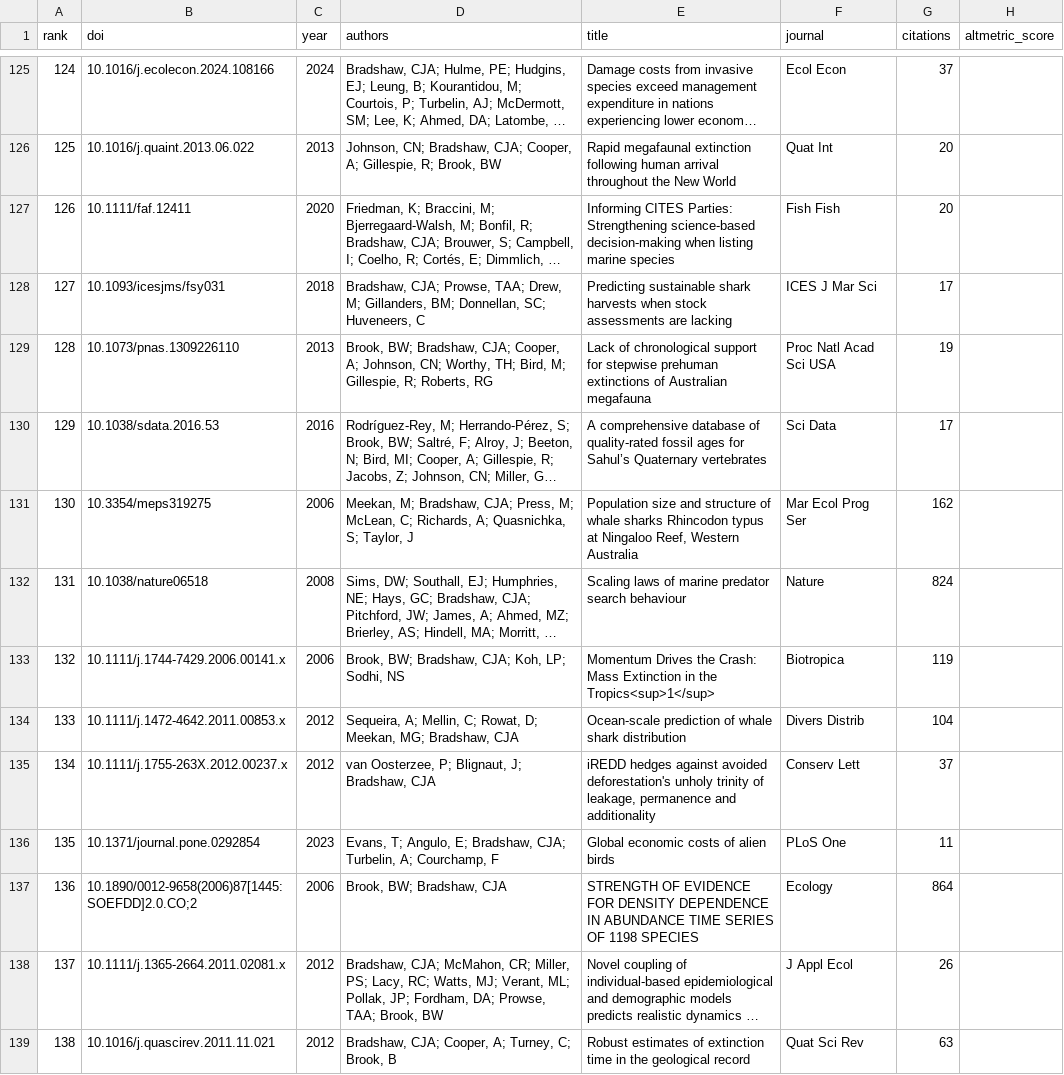
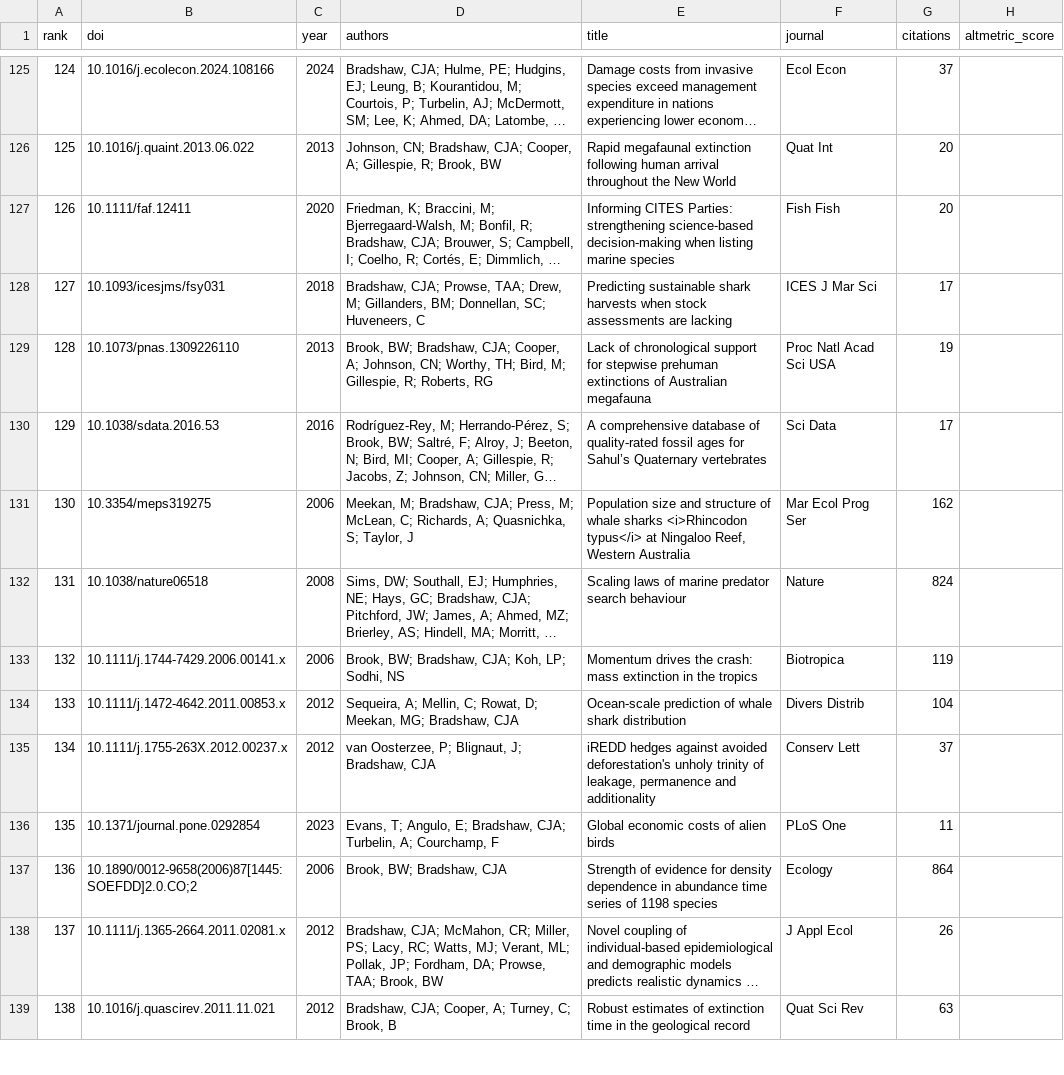
Before and after one commit to cjabradshaw/AltmetricBradshaw, a CSV file: publications.csv, drawn as a sheet; only a part is shown, gaps mark what is left out; long unchanged cells end in …; the diff covers the shown part only; the diff names each change by its address in the sheet, - before the commit and + after, or states it on an @@ line.

```diff
--- a/publications.csv
+++ b/publications.csv
-E127 (title): …CITES Parties: Strengthening science‐based decision‐making…
+E127 (title): …CITES Parties: strengthening science‐based decision‐making…
-E131 (title): …whale sharks Rhincodon typus at Ningaloo…
+E131 (title): …whale sharks <i>Rhincodon typus</i> at Ningaloo…
-E133 (title): Momentum Drives the Crash: Mass Extinction in the Tropics<sup>1</sup>
+E133 (title): Momentum drives the crash: mass extinction in the tropics
-E137 (title): STRENGTH OF EVIDENCE FOR DENSITY DEPENDENCE IN ABUNDANCE TIME SERIES OF 1198 SPECIES
+E137 (title): Strength of evidence for density dependence in abundance time series of 1198 species
```
Also changed, not shown: 28 edited cells elsewhere in this file, 1 other file.
